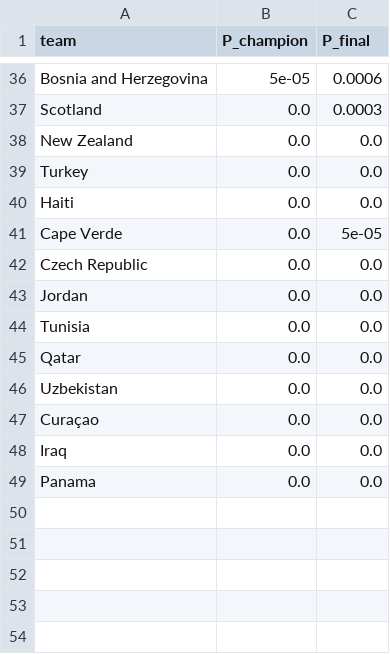
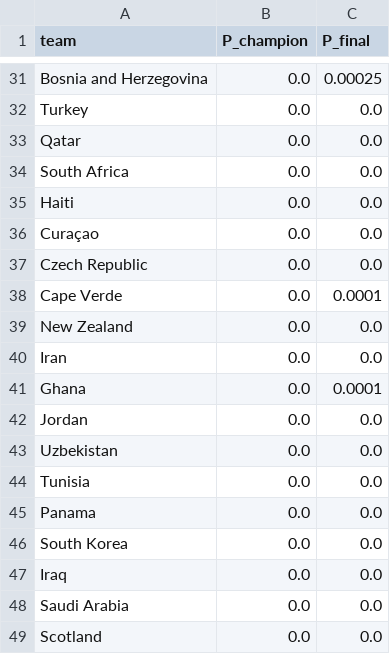
Before and after one commit to choigod1023/wc2026-predictor, a CSV file: data/championship_probs.csv, drawn as a sheet; only a part is shown, gaps mark what is left out; removed rows and columns are numbered as before the commit, all else as after; the diff covers the shown part only; the diff names each change by its address in the sheet, - before the commit and + after, or states it on an @@ line.

```diff
--- a/data/championship_probs.csv
+++ b/data/championship_probs.csv
-B31 (P_champion): 5e-05
+B31 (P_champion): 0.0
-C31 (P_final): 0.0006
+C31 (P_final): 0.00025
-row 37: Scotland | 0.0 | 0.0003
@@ row 39 moved to row 32: Turkey @@
@@ row 45 moved to row 33: Qatar @@
+row 34: South Africa | 0.0 | 0.0
+row 35: Haiti | 0.0 | 0.0
+row 36: Curaçao | 0.0 | 0.0
@@ row 42 moved to row 37: Czech Republic @@
+row 38: Cape Verde | 0.0 | 0.0001
-A40 (team): Haiti
+A40 (team): Iran
-row 41: Cape Verde | 0.0 | 5e-05
+row 41: Ghana | 0.0 | 0.0001
@@ row 46 moved to row 43: Uzbekistan @@
+row 45: Panama | 0.0 | 0.0
-A46 (team): Curaçao
+A46 (team): South Korea
-A48 (team): Panama
+A48 (team): Saudi Arabia
+row 49: Scotland | 0.0 | 0.0
```
Also changed, not shown: 9 added rows, 14 removed rows and 39 edited cells elsewhere in this file, data/elo_final.csv, 11 other files.
